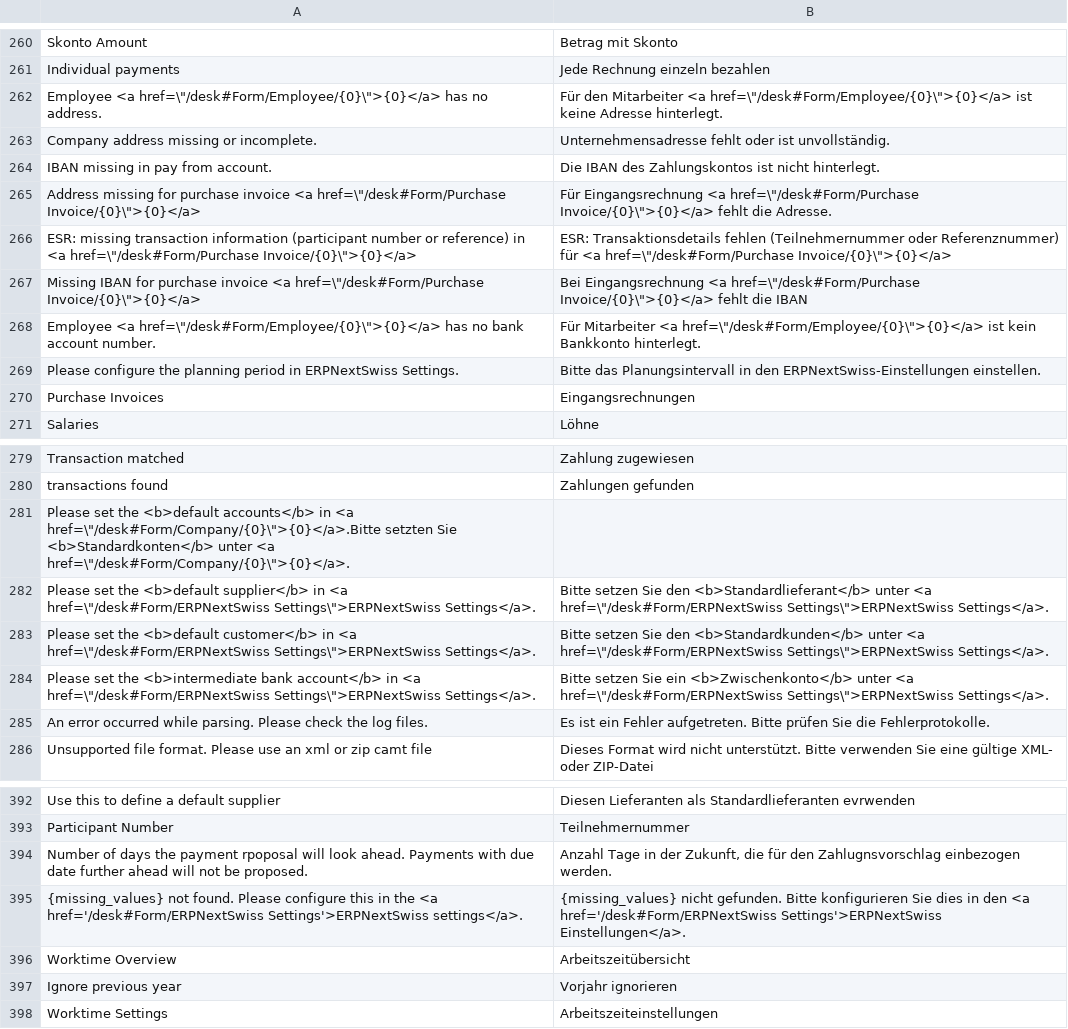
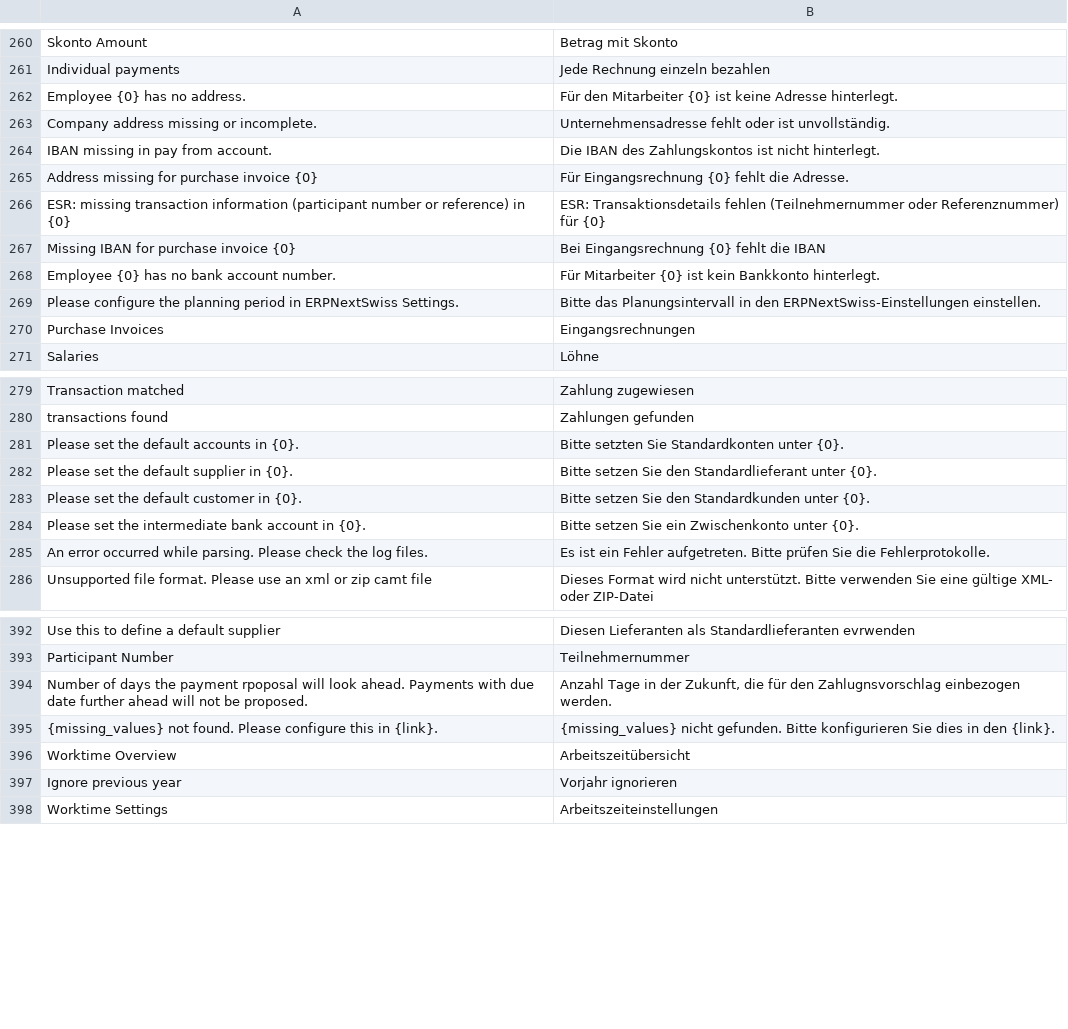
Before and after one commit to libracore/erpnextswiss, a CSV file: erpnextswiss/translations/de.csv, drawn as a sheet; only a part is shown, gaps mark what is left out.

Commit message:
v2025: Convert links to new URI scheme and ensure translations contain no HTML tags

```diff
--- a/erpnextswiss/translations/de.csv
+++ b/erpnextswiss/translations/de.csv
@@ -261,9 +261,9 @@ Skonto Amount,Betrag mit Skonto,
 Individual payments,Jede Rechnung einzeln bezahlen,
-"Employee <a href=\""/desk#Form/Employee/{0}\"">{0}</a> has no address.","Für den Mitarbeiter <a href=\""/desk#Form/Employee/{0}\"">{0}</a> ist keine Adresse hinterlegt.",
+Employee {0} has no address.,Für den Mitarbeiter {0} ist keine Adresse hinterlegt.,
 Company address missing or incomplete.,Unternehmensadresse fehlt oder ist unvollständig.,
 IBAN missing in pay from account.,Die IBAN des Zahlungskontos ist nicht hinterlegt.,
-"Address missing for purchase invoice <a href=\""/desk#Form/Purchase Invoice/{0}\"">{0}</a>","Für Eingangsrechnung <a href=\""/desk#Form/Purchase Invoice/{0}\"">{0}</a> fehlt die Adresse.",
-"ESR: missing transaction information (participant number or reference) in <a href=\""/desk#Form/Purchase Invoice/{0}\"">{0}</a>","ESR: Transaktionsdetails fehlen (Teilnehmernummer oder Referenznummer) für <a href=\""/desk#Form/Purchase Invoice/{0}\"">{0}</a>",
-"Missing IBAN for purchase invoice <a href=\""/desk#Form/Purchase Invoice/{0}\"">{0}</a>","Bei Eingangsrechnung <a href=\""/desk#Form/Purchase Invoice/{0}\"">{0}</a> fehlt die IBAN",
-"Employee <a href=\""/desk#Form/Employee/{0}\"">{0}</a> has no bank account number.","Für Mitarbeiter <a href=\""/desk#Form/Employee/{0}\"">{0}</a> ist kein Bankkonto hinterlegt.",
+Address missing for purchase invoice {0},Für Eingangsrechnung {0} fehlt die Adresse.,
+ESR: missing transaction information (participant number or reference) in {0},ESR: Transaktionsdetails fehlen (Teilnehmernummer oder Referenznummer) für {0},
+Missing IBAN for purchase invoice {0},Bei Eingangsrechnung {0} fehlt die IBAN,
+Employee {0} has no bank account number.,Für Mitarbeiter {0} ist kein Bankkonto hinterlegt.,
 Please configure the planning period in ERPNextSwiss Settings.,Bitte das Planungsintervall in den ERPNextSwiss-Einstellungen einstellen.,
@@ -280,6 +280,6 @@ Transaction matched,Zahlung zugewiesen,
 transactions found,Zahlungen gefunden,
-"Please set the <b>default accounts</b> in <a href=\""/desk#Form/Company/{0}\"">{0}</a>.Bitte setzten Sie <b>Standardkonten</b> unter <a href=\""/desk#Form/Company/{0}\"">{0}</a>.",,
-"Please set the <b>default supplier</b> in <a href=\""/desk#Form/ERPNextSwiss Settings\"">ERPNextSwiss Settings</a>.","Bitte setzen Sie den <b>Standardlieferant</b> unter <a href=\""/desk#Form/ERPNextSwiss Settings\"">ERPNextSwiss Settings</a>.",
-"Please set the <b>default customer</b> in <a href=\""/desk#Form/ERPNextSwiss Settings\"">ERPNextSwiss Settings</a>.","Bitte setzen Sie den <b>Standardkunden</b> unter <a href=\""/desk#Form/ERPNextSwiss Settings\"">ERPNextSwiss Settings</a>.",
-"Please set the <b>intermediate bank account</b> in <a href=\""/desk#Form/ERPNextSwiss Settings\"">ERPNextSwiss Settings</a>.","Bitte setzen Sie ein <b>Zwischenkonto</b> unter <a href=\""/desk#Form/ERPNextSwiss Settings\"">ERPNextSwiss Settings</a>.",
+Please set the default accounts in {0}.,Bitte setzten Sie Standardkonten unter {0}.,
+Please set the default supplier in {0}.,Bitte setzen Sie den Standardlieferant unter {0}.,
+Please set the default customer in {0}.,Bitte setzen Sie den Standardkunden unter {0}.,
+Please set the intermediate bank account in {0}.,Bitte setzen Sie ein Zwischenkonto unter {0}.,
 An error occurred while parsing. Please check the log files.,Es ist ein Fehler aufgetreten. Bitte prüfen Sie die Fehlerprotokolle.,
@@ -394,3 +394,3 @@ Participant Number,Teilnehmernummer,
 Number of days the payment rpoposal will look ahead. Payments with due date further ahead will not be proposed.,"Anzahl Tage in der Zukunft, die für den Zahlugnsvorschlag einbezogen werden.",
-{missing_values} not found. Please configure this in the <a href='/desk#Form/ERPNextSwiss Settings'>ERPNextSwiss settings</a>.,{missing_values} nicht gefunden. Bitte konfigurieren Sie dies in den <a href='/desk#Form/ERPNextSwiss Settings'>ERPNextSwiss Einstellungen</a>.,
+{missing_values} not found. Please configure this in {link}.,{missing_values} nicht gefunden. Bitte konfigurieren Sie dies in den {link}.,
 Worktime Overview,Arbeitszeitübersicht,
```
Also changed, not shown: erpnextswiss/docs/translations/de.csv, erpnextswiss/docs/translations/fr.csv, 14 other files.
